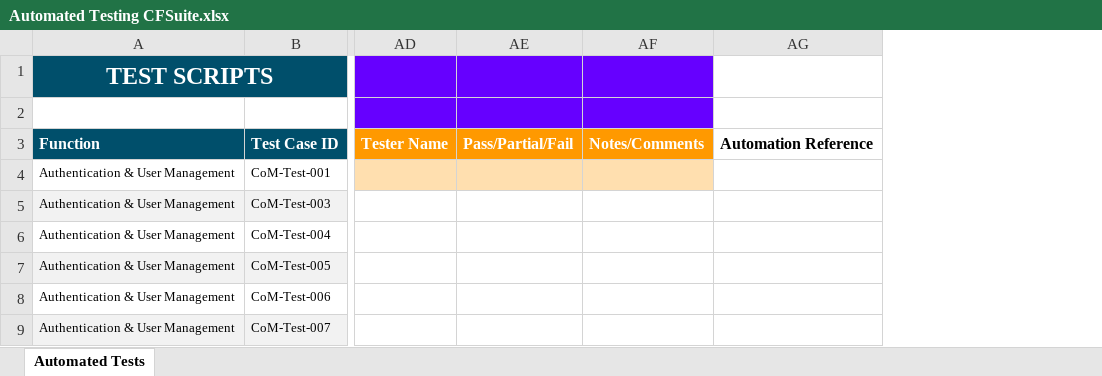
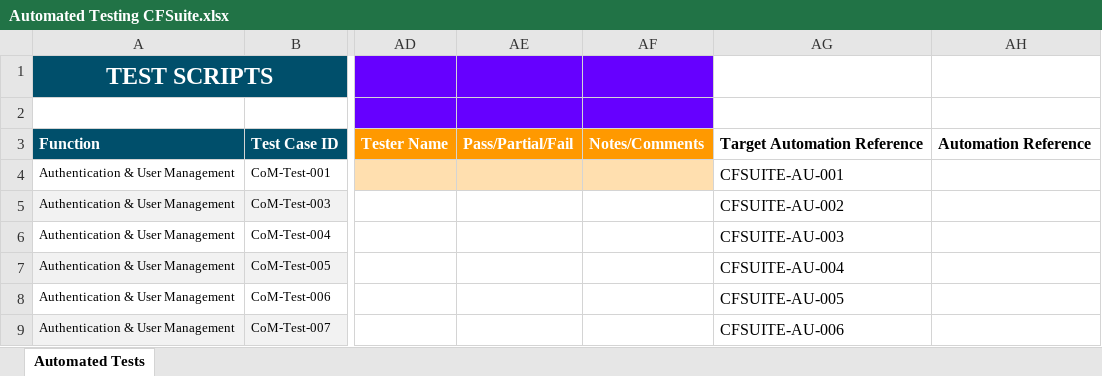
Before and after one commit to nleverin/CFSuiteCumulusFullBuildUnpackaged, an Excel workbook: documentation/Automated Testing CFSuite.xlsx, sheet Automated Tests, drawn as a sheet; only a part is shown, gaps mark what is left out; values as stored, in another font and other column widths than the file's, no borders; removed rows and columns are numbered as before the commit, all else as after; the diff covers the shown part only; the diff names each change by its address in the sheet, - before the commit and + after, or states it on an @@ line.

```diff
--- a/documentation/Automated Testing CFSuite.xlsx (sheet Automated Tests)
+++ b/documentation/Automated Testing CFSuite.xlsx (sheet Automated Tests)
-column AG, row 3: Automation Reference
+column AG, rows 3-9: Target Automation Reference | CFSUITE-AU-001 | CFSUITE-AU-002 | CFSUITE-AU-003 | CFSUITE-AU-004 | CFSUITE-AU-005 | CFSUITE-AU-006
+column AH, row 3: Automation Reference
```
Also changed, not shown: 1 added row elsewhere in this sheet, 36 other files.
